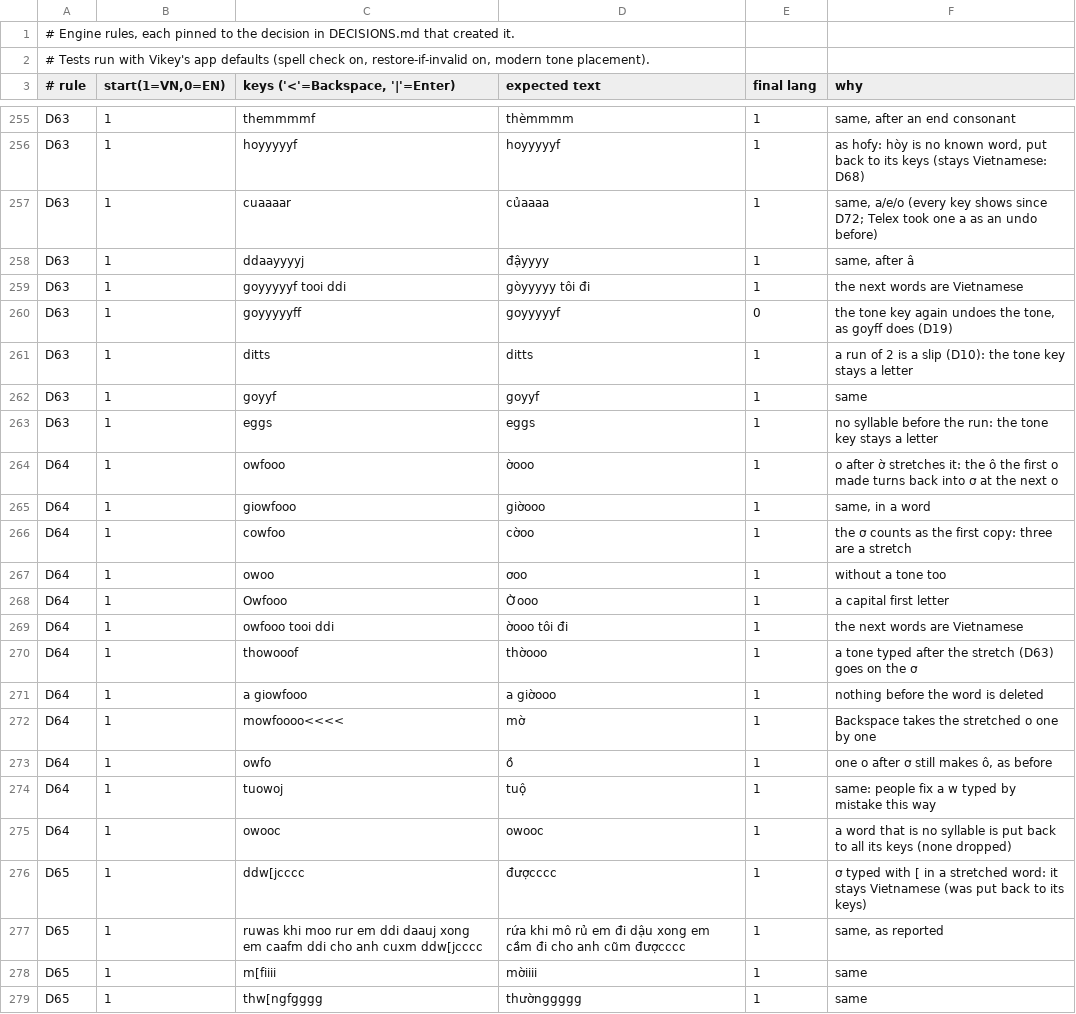
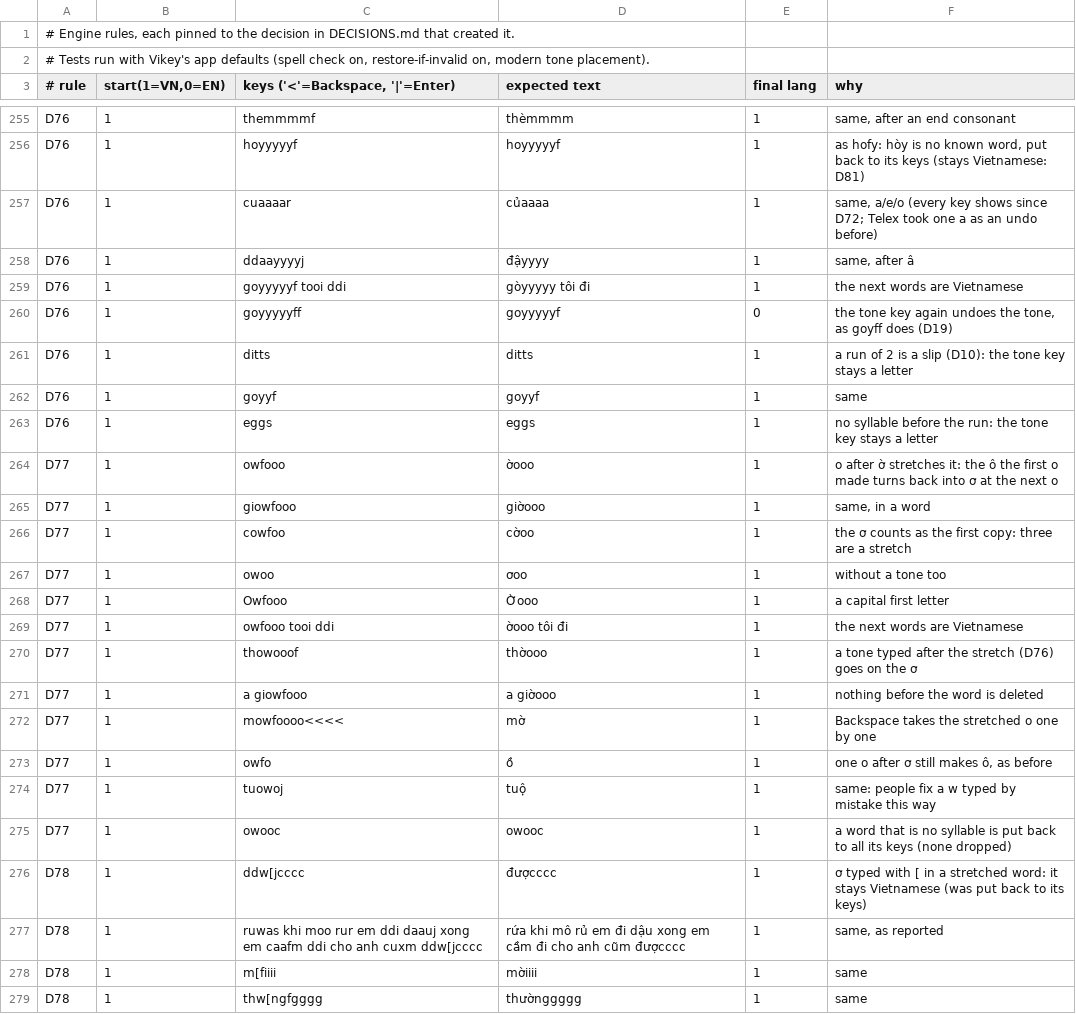
Before and after one commit to lang315/Vikey, a TSV file: Tools/autoswitch/rules/rules.tsv, drawn as a sheet; only a part is shown, gaps mark what is left out; the diff covers the shown part only; the diff names each change by its address in the sheet, - before the commit and + after, or states it on an @@ line.

```diff
--- a/Tools/autoswitch/rules/rules.tsv
+++ b/Tools/autoswitch/rules/rules.tsv
-A255:A263 (# rule): D63
+A255:A263 (# rule): D76
-F256 (why): …(stays Vietnamese: D68)
+F256 (why): …(stays Vietnamese: D81)
-A264:A275 (# rule): D64
+A264:A275 (# rule): D77
-F270 (why): …the stretch (D63) goes on…
+F270 (why): …the stretch (D76) goes on…
-A276:A279 (# rule): D65
+A276:A279 (# rule): D78
```
Also changed, not shown: 104 edited cells elsewhere in this file, 6 other files.
